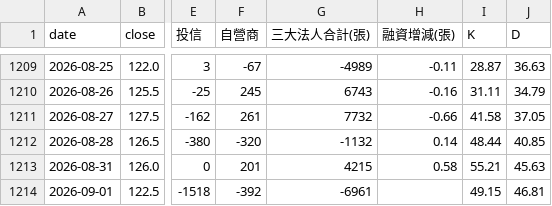
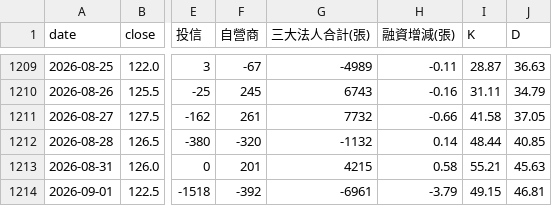
Before and after one commit to wjstudio1030/AI_Stock_Project_V3, a CSV file: docs/data/2337_unified.csv, drawn as a sheet; only a part is shown, gaps mark what is left out; the diff names each change by its address in the sheet, - before the commit and + after, or states it on an @@ line.

```diff
--- a/docs/data/2337_unified.csv
+++ b/docs/data/2337_unified.csv
-H1214 (融資增減(張)): (empty)
+H1214 (融資增減(張)): -3.79
```
Also changed, not shown: docs/data/2344_unified.csv, docs/data/6770_unified.csv, 43 other files.
